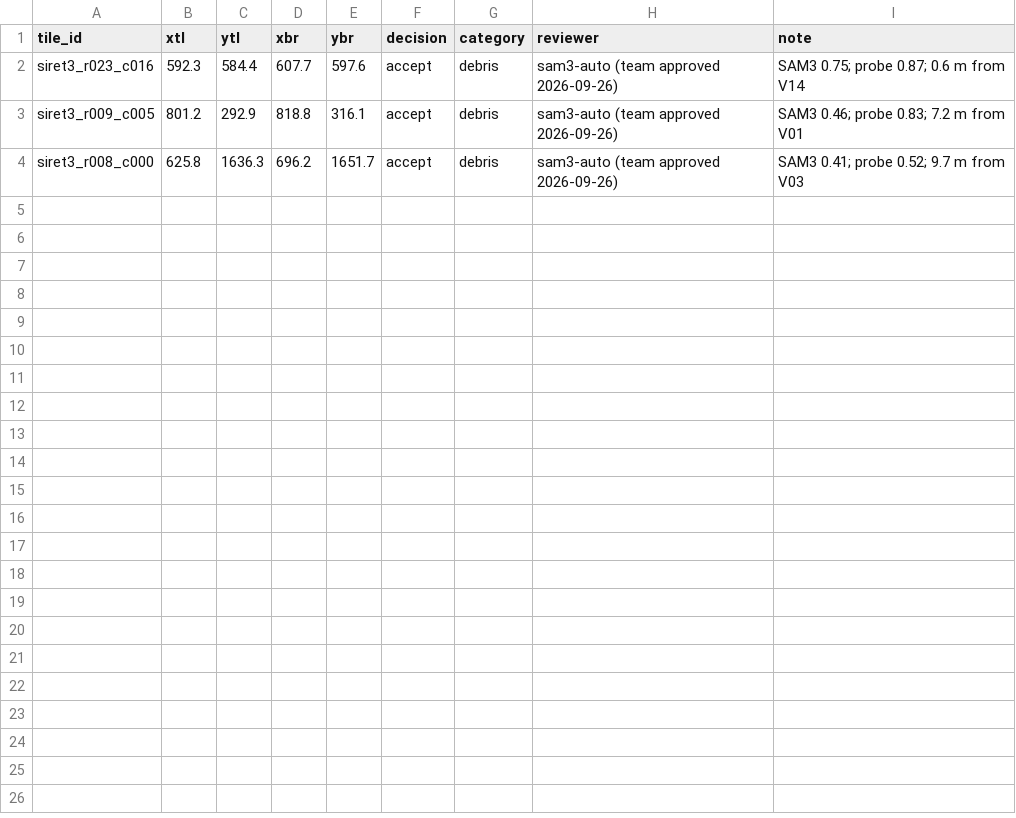
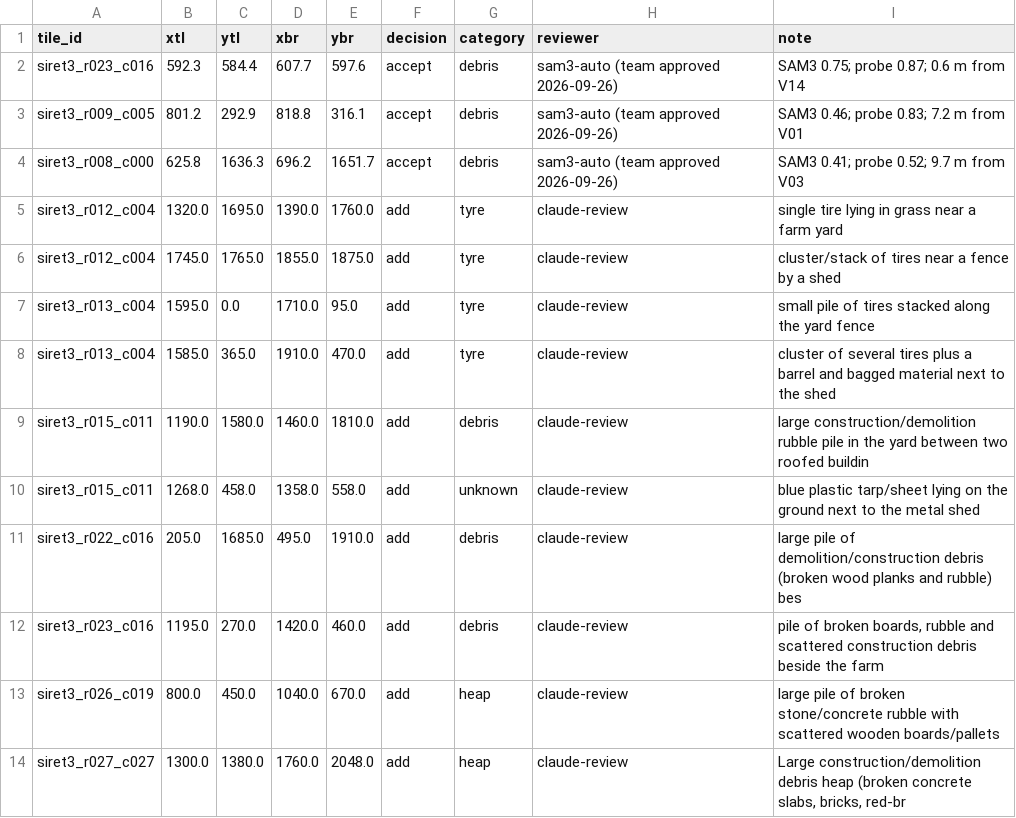
Before and after one commit to miroslav43/GigaHack-Viniard-AI, a CSV file: src/AI/configs/waste_confirmed.csv, drawn as a sheet; the diff names each change by its address in the sheet, - before the commit and + after, or states it on an @@ line.

```diff
--- a/src/AI/configs/waste_confirmed.csv
+++ b/src/AI/configs/waste_confirmed.csv
+row 5: siret3_r012_c004 | 1320.0 | 1695.0 | 1390.0 | 1760.0 | add | tyre | claude-review | single tire lying in grass near a farm yard
+row 6: siret3_r012_c004 | 1745.0 | 1765.0 | 1855.0 | 1875.0 | add | tyre | claude-review | cluster/stack of tires near a fence by a shed
+row 7: siret3_r013_c004 | 1595.0 | 0.0 | 1710.0 | 95.0 | add | tyre | claude-review | small pile of tires stacked along the yard fence
+row 8: siret3_r013_c004 | 1585.0 | 365.0 | 1910.0 | 470.0 | add | tyre | claude-review | cluster of several tires plus a barrel and bagged material next to the shed
+row 9: siret3_r015_c011 | 1190.0 | 1580.0 | 1460.0 | 1810.0 | add | debris | claude-review | large construction/demolition rubble pile in the yard between two roofed buildin
+row 10: siret3_r015_c011 | 1268.0 | 458.0 | 1358.0 | 558.0 | add | unknown | claude-review | blue plastic tarp/sheet lying on the ground next to the metal shed
+row 11: siret3_r022_c016 | 205.0 | 1685.0 | 495.0 | 1910.0 | add | debris | claude-review | large pile of demolition/construction debris (broken wood planks and rubble) bes
+row 12: siret3_r023_c016 | 1195.0 | 270.0 | 1420.0 | 460.0 | add | debris | claude-review | pile of broken boards, rubble and scattered construction debris beside the farm
+row 13: siret3_r026_c019 | 800.0 | 450.0 | 1040.0 | 670.0 | add | heap | claude-review | large pile of broken stone/concrete rubble with scattered wooden boards/pallets
+row 14: siret3_r027_c027 | 1300.0 | 1380.0 | 1760.0 | 2048.0 | add | heap | claude-review | Large construction/demolition debris heap (broken concrete slabs, bricks, red-br
```
Also changed, not shown: src/AI/configs/row_seeds.csv, 2 other files.
